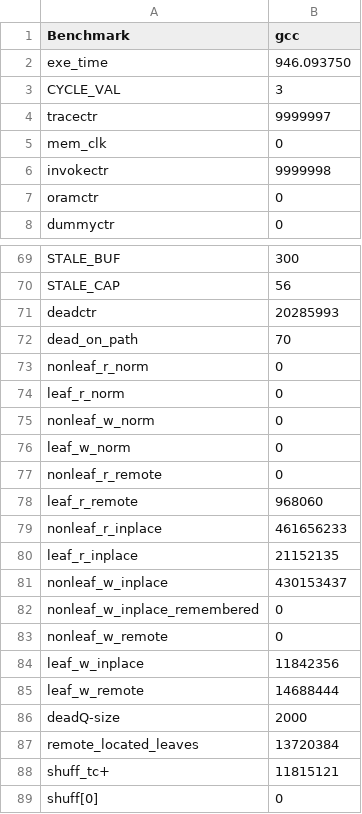
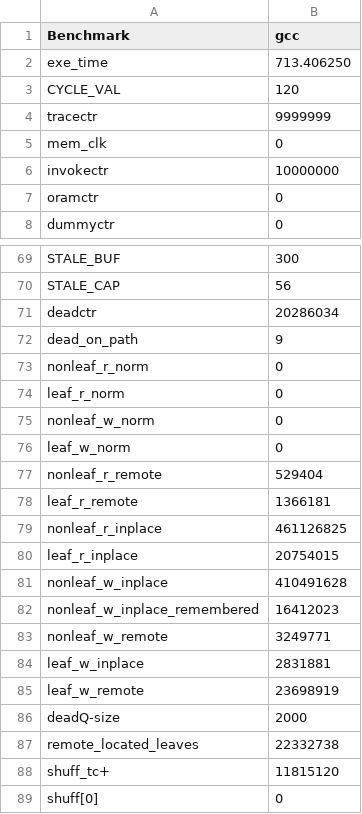
Before and after one commit to mhrnshrf/ORAM-Simulator, a CSV file: test-gcc.csv, drawn as a sheet; only a part is shown, gaps mark what is left out; the diff covers the shown part only.

```diff
--- a/test-gcc.csv
+++ b/test-gcc.csv
@@ -1,7 +1,7 @@
 Benchmark,gcc
-exe_time,946.093750
-CYCLE_VAL,3
-tracectr,9999997
+exe_time,713.406250
+CYCLE_VAL,120
+tracectr,9999999
 mem_clk,0
-invokectr,9999998
+invokectr,10000000
 oramctr,0
@@ -70,4 +70,4 @@ STALE_BUF,300
 STALE_CAP,56
-deadctr,20285993
-dead_on_path,70
+deadctr,20286034
+dead_on_path,9
 nonleaf_r_norm,0
@@ -76,14 +76,14 @@ nonleaf_w_norm,0
 leaf_w_norm,0
-nonleaf_r_remote,0
-leaf_r_remote,968060
-nonleaf_r_inplace,461656233
-leaf_r_inplace,21152135
-nonleaf_w_inplace,430153437
-nonleaf_w_inplace_remembered,0
-nonleaf_w_remote,0
-leaf_w_inplace,11842356
-leaf_w_remote,14688444
+nonleaf_r_remote,529404
+leaf_r_remote,1366181
+nonleaf_r_inplace,461126825
+leaf_r_inplace,20754015
+nonleaf_w_inplace,410491628
+nonleaf_w_inplace_remembered,16412023
+nonleaf_w_remote,3249771
+leaf_w_inplace,2831881
+leaf_w_remote,23698919
 deadQ-size,2000
-remote_located_leaves,13720384
-shuff_tc+,11815121
+remote_located_leaves,22332738
+shuff_tc+,11815120
 shuff[0],0
```
Also changed, not shown: 19 edited cells elsewhere in this file, 6 other files.
